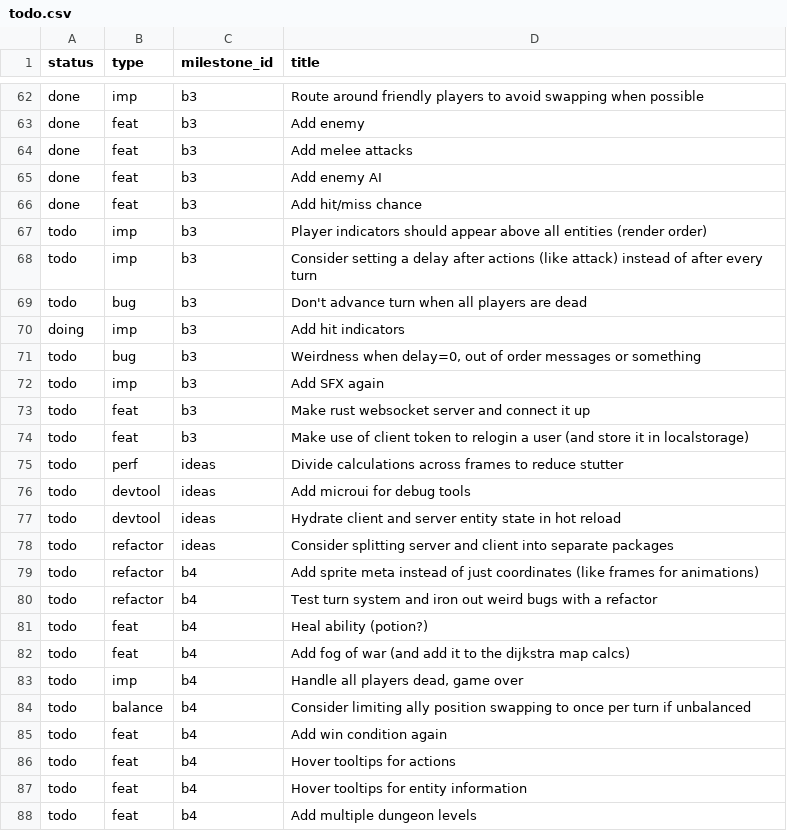
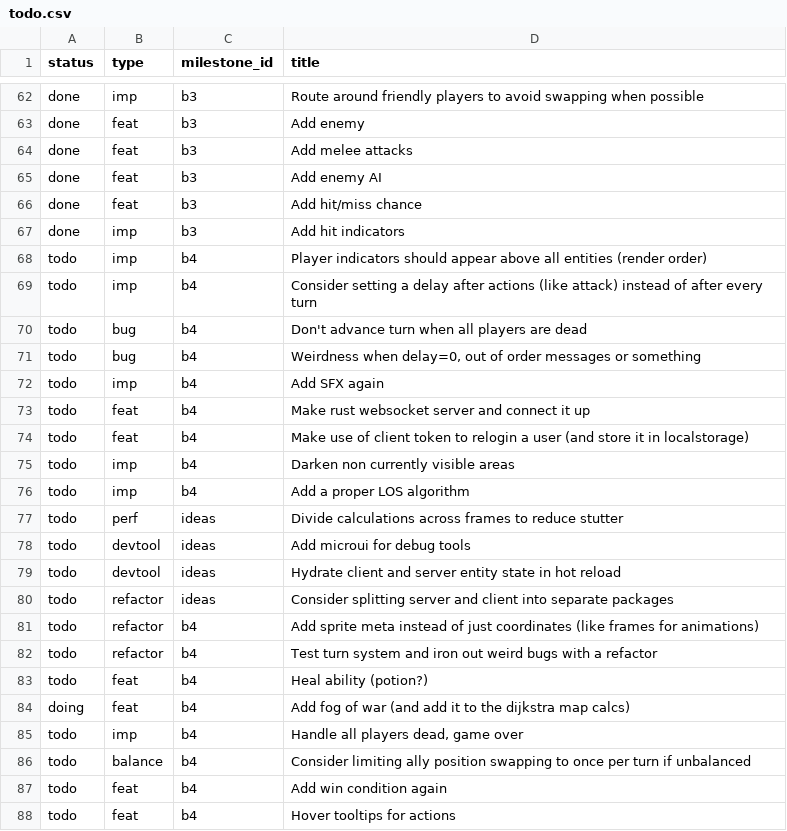
Before and after one commit to jordwest/prism, a CSV file: docs/todo.csv, drawn as a sheet; only a part is shown, gaps mark what is left out; the shorter side is filled out with more unchanged rows.

```diff
--- a/docs/todo.csv
+++ b/docs/todo.csv
@@ -66,10 +66,12 @@ done,feat,b3,Add enemy AI
 done,feat,b3,Add hit/miss chance
-todo,imp,b3,Player indicators should appear above all entities (render order)
-todo,imp,b3,Consider setting a delay after actions (like attack) instead of after every turn
-todo,bug,b3,Don't advance turn when all players are dead
-doing,imp,b3,Add hit indicators
-todo,bug,b3,"Weirdness when delay=0, out of order messages or something"
-todo,imp,b3,Add SFX again
-todo,feat,b3,Make rust websocket server and connect it up
-todo,feat,b3,Make use of client token to relogin a user (and store it in localstorage)
+done,imp,b3,Add hit indicators
+todo,imp,b4,Player indicators should appear above all entities (render order)
+todo,imp,b4,Consider setting a delay after actions (like attack) instead of after every turn
+todo,bug,b4,Don't advance turn when all players are dead
+todo,bug,b4,"Weirdness when delay=0, out of order messages or something"
+todo,imp,b4,Add SFX again
+todo,feat,b4,Make rust websocket server and connect it up
+todo,feat,b4,Make use of client token to relogin a user (and store it in localstorage)
+todo,imp,b4,Darken non currently visible areas
+todo,imp,b4,Add a proper LOS algorithm
 todo,perf,ideas,Divide calculations across frames to reduce stutter
@@ -81,3 +83,3 @@ todo,refactor,b4,Test turn system and iron out weird bugs with a refactor
 todo,feat,b4,Heal ability (potion?)
-todo,feat,b4,Add fog of war (and add it to the dijkstra map calcs)
+doing,feat,b4,Add fog of war (and add it to the dijkstra map calcs)
 todo,imp,b4,"Handle all players dead, game over"
```
Also changed, not shown: 14 other files.
